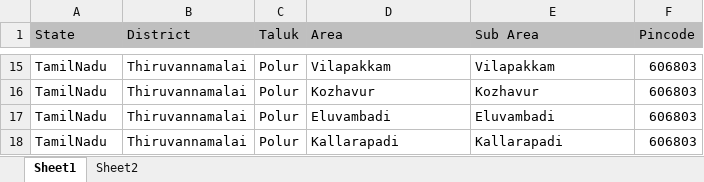
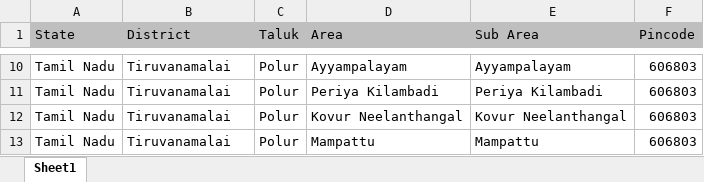
Before and after one commit to Ambroarun83/Marudham, an Excel workbook: uploads/area_creation/area_creation_format.xlsx, sheet Sheet1, drawn as a sheet; only a part is shown, gaps mark what is left out; values as stored, in another font and other column widths than the file's, no borders; removed rows and columns are numbered as before the commit, all else as after; the diff covers the shown part only; the diff names each change by its address in the sheet, - before the commit and + after, or states it on an @@ line.

```diff
--- a/uploads/area_creation/area_creation_format.xlsx (sheet Sheet1)
+++ b/uploads/area_creation/area_creation_format.xlsx (sheet Sheet1)
-sheet tab: Sheet2
-A10 (State): TamilNadu
+A10 (State): Tamil Nadu
-B10 (District): Thiruvannamalai
+B10 (District): Tiruvanamalai
-D10 (Area): Vilapakkam
+D10 (Area): Ayyampalayam
-E10 (Sub Area): Vilapakkam
+E10 (Sub Area): Ayyampalayam
-row 16: TamilNadu | Thiruvannamalai | Polur | Kozhavur | Kozhavur | 606803
-A11:A12 (State): TamilNadu
+A11:A12 (State): Tamil Nadu
-B11:B12 (District): Thiruvannamalai
+B11:B12 (District): Tiruvanamalai
-D11 (Area): Eluvambadi
+D11 (Area): Periya Kilambadi
-E11 (Sub Area): Eluvambadi
+E11 (Sub Area): Periya Kilambadi
-D12 (Area): Kallarapadi
+D12 (Area): Kovur Neelanthangal
-E12 (Sub Area): Kallarapadi
+E12 (Sub Area): Kovur Neelanthangal
+row 13: Tamil Nadu | Tiruvanamalai | Polur | Mampattu | Mampattu | 606803
```
Also changed, not shown: 2 added rows, 7 removed rows and 24 edited cells elsewhere in this sheet, 6 other files.
